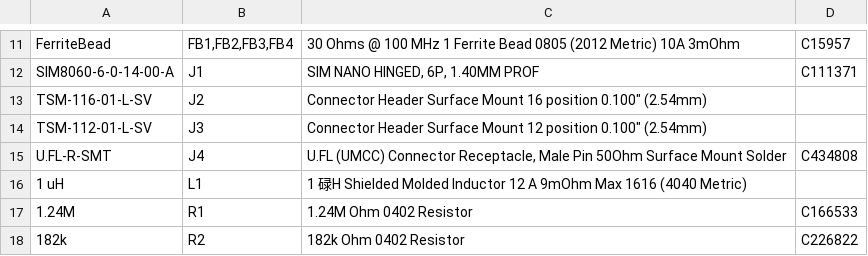
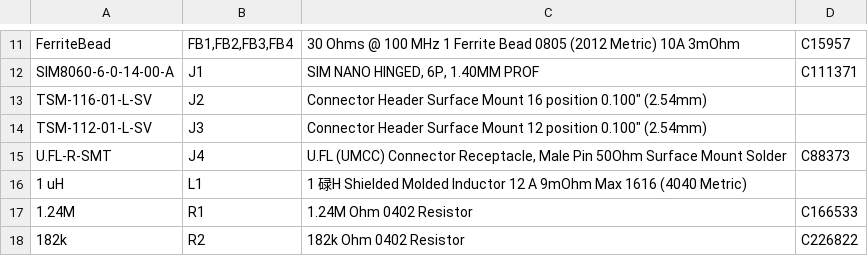
Before and after one commit to keenanjohnson/cellular-featherwing-pcb, a CSV file: cellular-featherwing-bom.csv, drawn as a sheet; only a part is shown, gaps mark what is left out.

```diff
--- a/cellular-featherwing-bom.csv
+++ b/cellular-featherwing-bom.csv
@@ -14,3 +14,3 @@ TSM-116-01-L-SV,J2,"Connector Header Surface Mount 16 position 0.100"" (2.54mm)"
 TSM-112-01-L-SV,J3,"Connector Header Surface Mount 12 position 0.100"" (2.54mm)",,
-U.FL-R-SMT,J4,"U.FL (UMCC) Connector Receptacle, Male Pin 50Ohm Surface Mount Solder",C434808,
+U.FL-R-SMT,J4,"U.FL (UMCC) Connector Receptacle, Male Pin 50Ohm Surface Mount Solder",C88373,
 1 uH,L1,1 碌H Shielded Molded Inductor 12 A 9mOhm Max 1616 (4040 Metric),,
```
Also changed, not shown: 1 other file.
